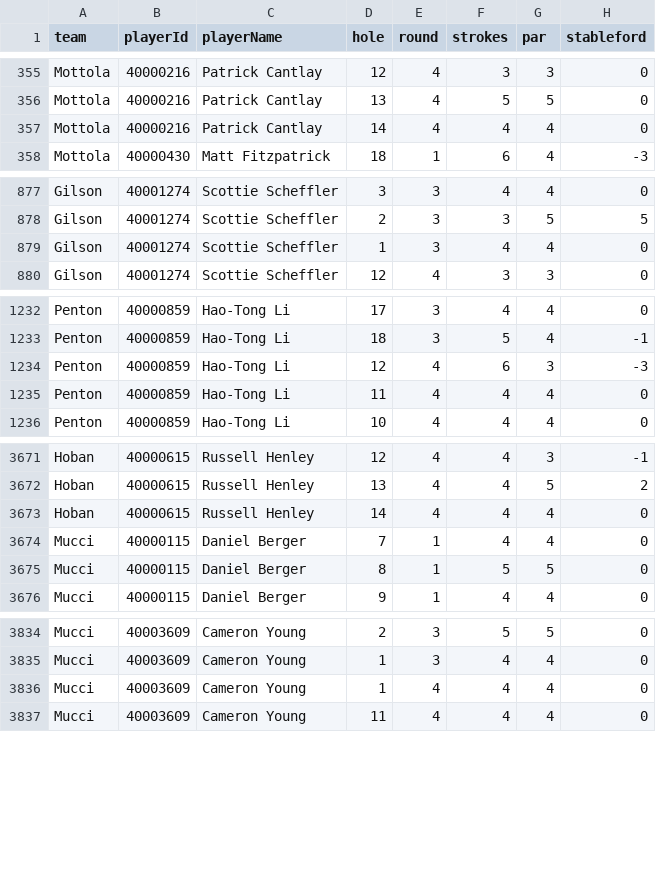
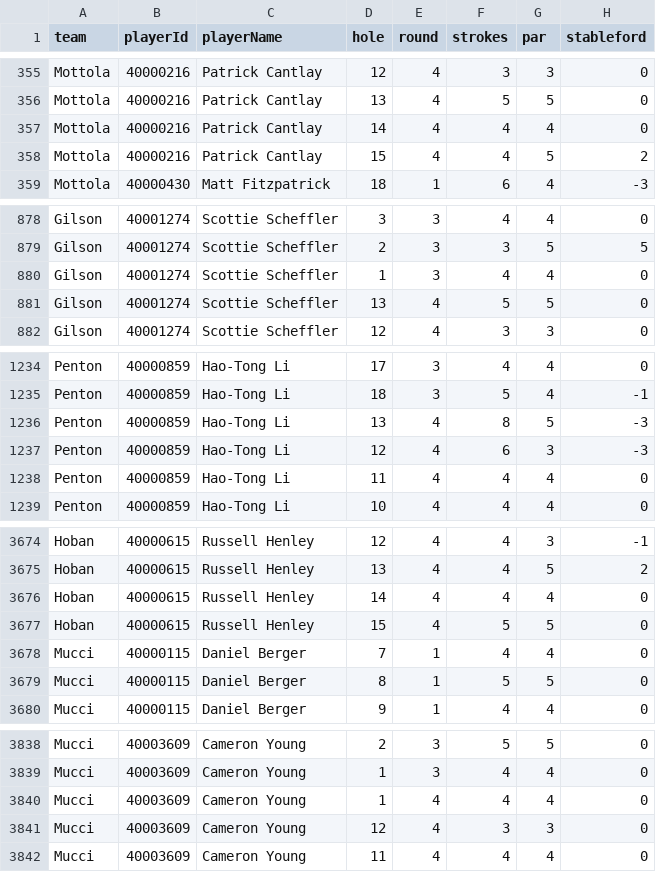
Before and after one commit to BrewingTB/Mastayers26, a CSV file: data/dataset.csv, drawn as a sheet; only a part is shown, gaps mark what is left out; the diff covers the shown part only; the diff names each change by its address in the sheet, - before the commit and + after, or states it on an @@ line.

```diff
--- a/data/dataset.csv
+++ b/data/dataset.csv
+row 358: Mottola | 40000216 | Patrick Cantlay | 15 | 4 | 4 | 5 | 2
+row 881: Gilson | 40001274 | Scottie Scheffler | 13 | 4 | 5 | 5 | 0
+row 1236: Penton | 40000859 | Hao-Tong Li | 13 | 4 | 8 | 5 | -3
+row 3677: Hoban | 40000615 | Russell Henley | 15 | 4 | 5 | 5 | 0
+row 3841: Mucci | 40003609 | Cameron Young | 12 | 4 | 3 | 3 | 0
```
Also changed, not shown: 1 added row elsewhere in this file, 3 other files.
